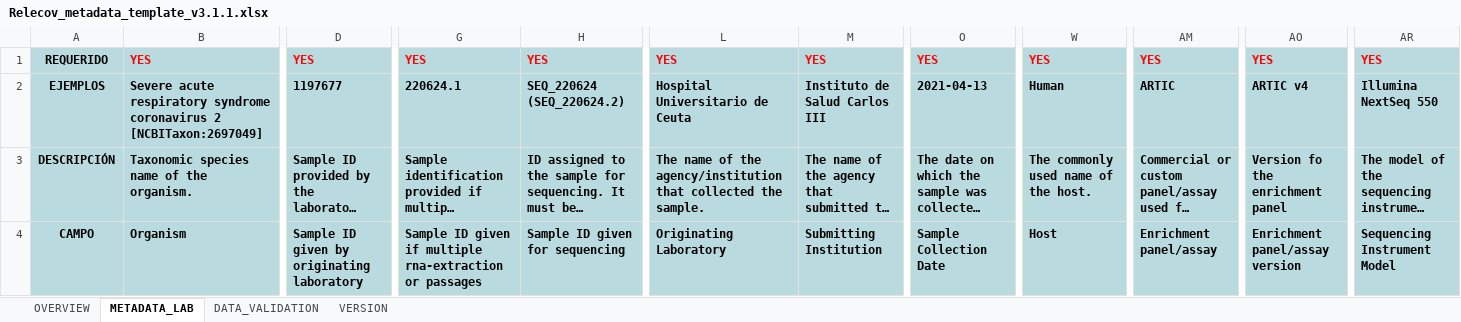
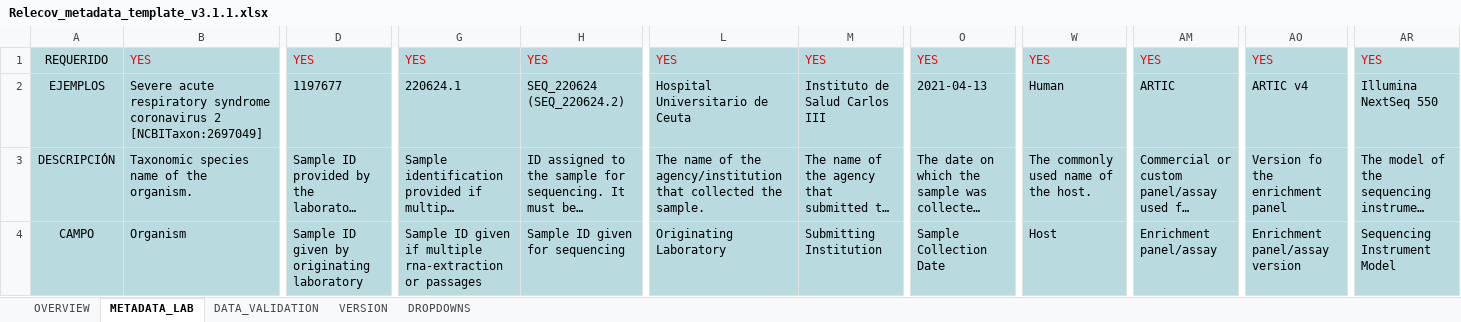
Before and after one commit to BU-ISCIII/relecov-tools, an Excel workbook: relecov_tools/assets/Relecov_metadata_template_v3.1.1.xlsx, sheet METADATA_LAB, drawn as a sheet; only a part is shown, gaps mark what is left out; long unchanged cells end in …; values as stored, in another font and other column widths than the file's, no borders; the diff covers the shown part only; the diff names each change by its address in the sheet, - before the commit and + after, or states it on an @@ line.

```diff
--- a/relecov_tools/assets/Relecov_metadata_template_v3.1.1.xlsx (sheet METADATA_LAB)
+++ b/relecov_tools/assets/Relecov_metadata_template_v3.1.1.xlsx (sheet METADATA_LAB)
@@ sheet tab unhidden: DROPDOWNS @@
-A1:B1 bold: on
+A1:B1 bold: off
-D1 bold: on
+D1 bold: off
-G1:H1 bold: on
+G1:H1 bold: off
-L1:M1 bold: on
+L1:M1 bold: off
-O1 bold: on
+O1 bold: off
-W1 bold: on
+W1 bold: off
-AM1 bold: on
+AM1 bold: off
-AO1 bold: on
+AO1 bold: off
-AR1 bold: on
+AR1 bold: off
-A2:AR4 bold: on
+A2:AR4 bold: off
```
Also changed, not shown: cell formats elsewhere in this sheet, sheet DATA_VALIDATION, sheet OVERVIEW, sheet VERSION, 1 other file.
